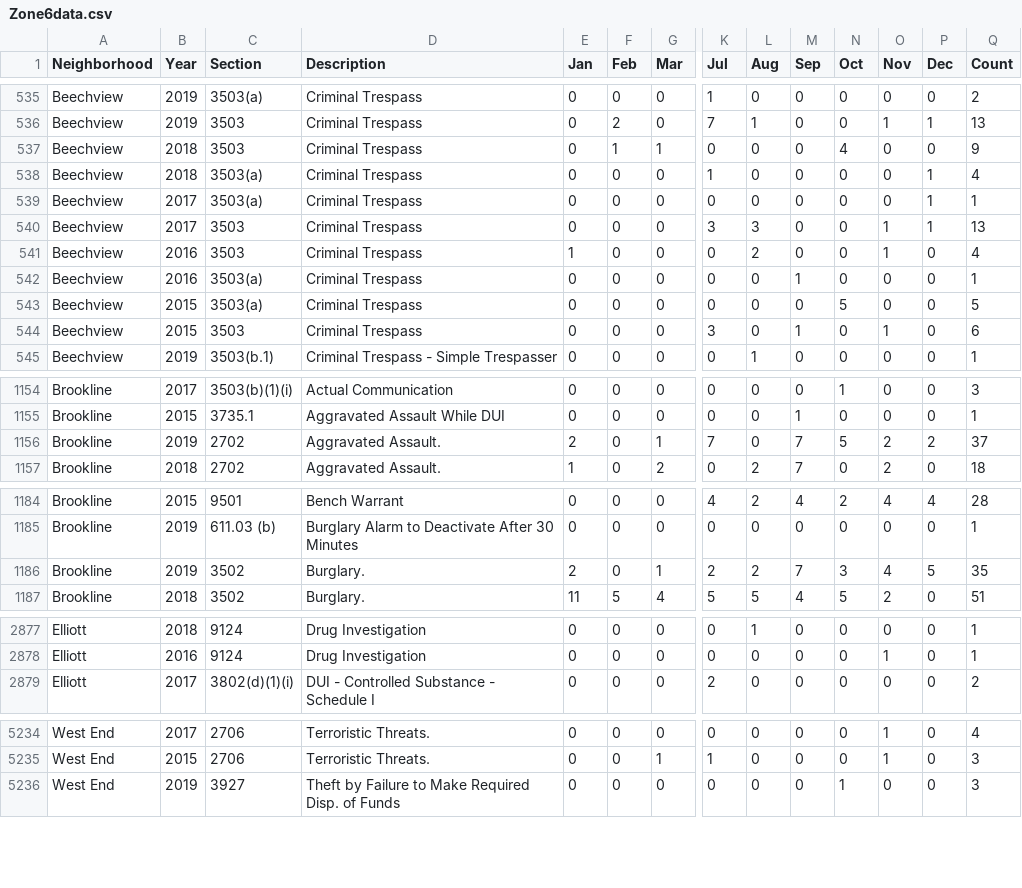
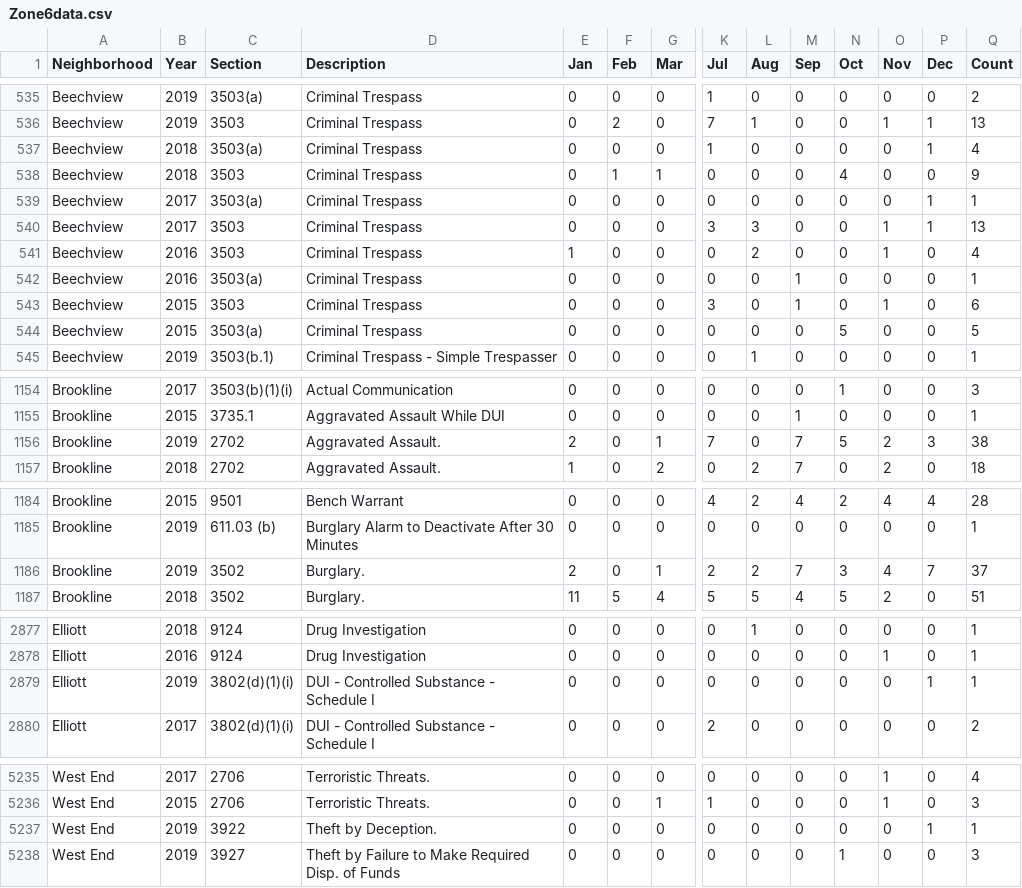
Before and after one commit to mhowe0422/mhowe0422.github.io, a CSV file: Zone6/Zone6data.csv, drawn as a sheet; only a part is shown, gaps mark what is left out; rows hold the shown columns only; the diff covers the shown part only; the diff names each change by its address in the sheet, - before the commit and + after, or states it on an @@ line.

```diff
--- a/Zone6/Zone6data.csv
+++ b/Zone6/Zone6data.csv
@@ row 537 moved to row 538: Beechview @@
@@ row 543 moved to row 544: Beechview @@
-P1156 (Dec): 2
+P1156 (Dec): 3
-Q1156 (Count): 37
+Q1156 (Count): 38
-P1186 (Dec): 5
+P1186 (Dec): 7
-Q1186 (Count): 35
+Q1186 (Count): 37
+row 2879: Elliott | 2019 | 3802(d)(1)(i) | DUI - Controlled Substance - Schedule I | 0 | 0 | 0 | 0 | 0 | 0 | 0 | 0 | 1 | 1
+row 5237: West End | 2019 | 3922 | Theft by Deception. | 0 | 0 | 0 | 0 | 0 | 0 | 0 | 0 | 1 | 1
```
Also changed, not shown: 4 moved rows and 32 edited cells elsewhere in this file, 1 other file.
